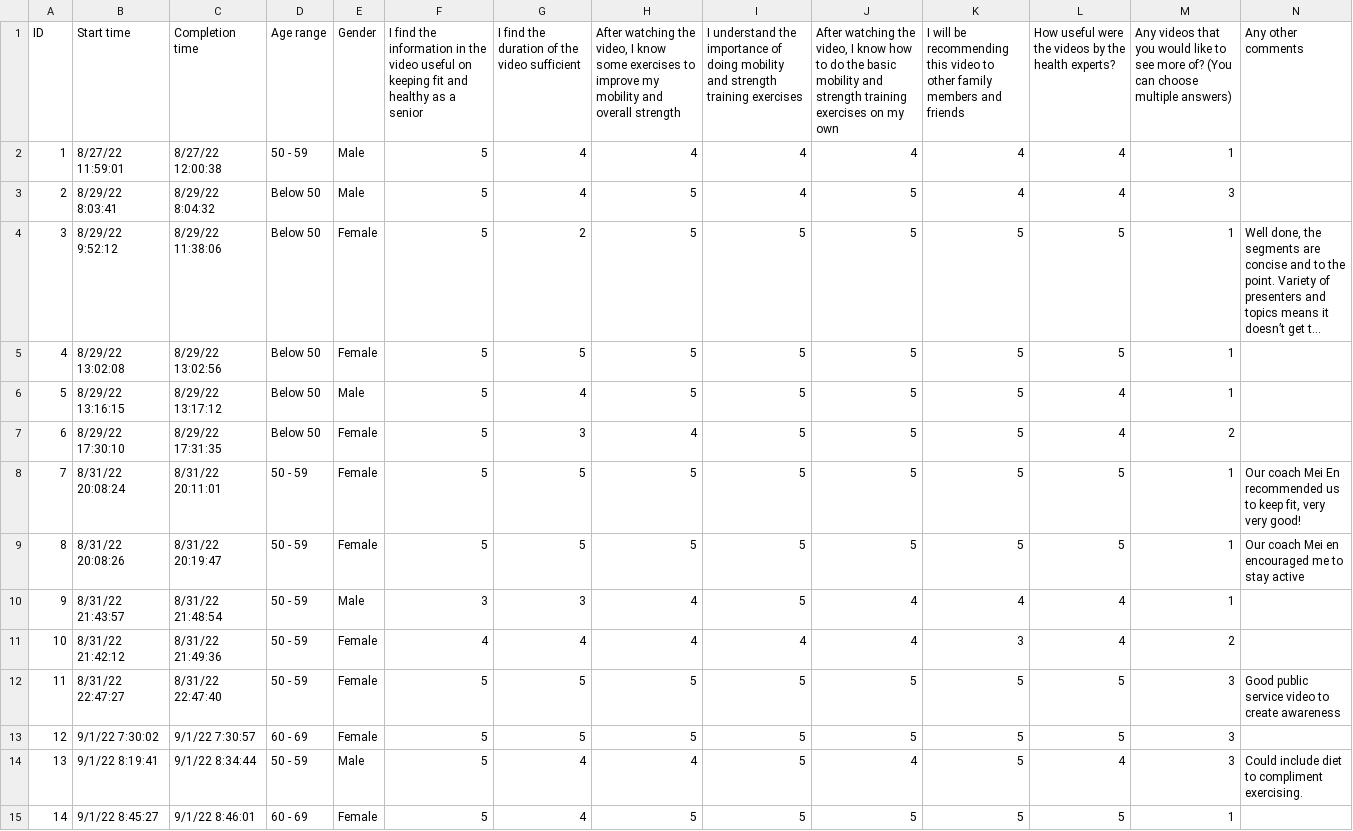
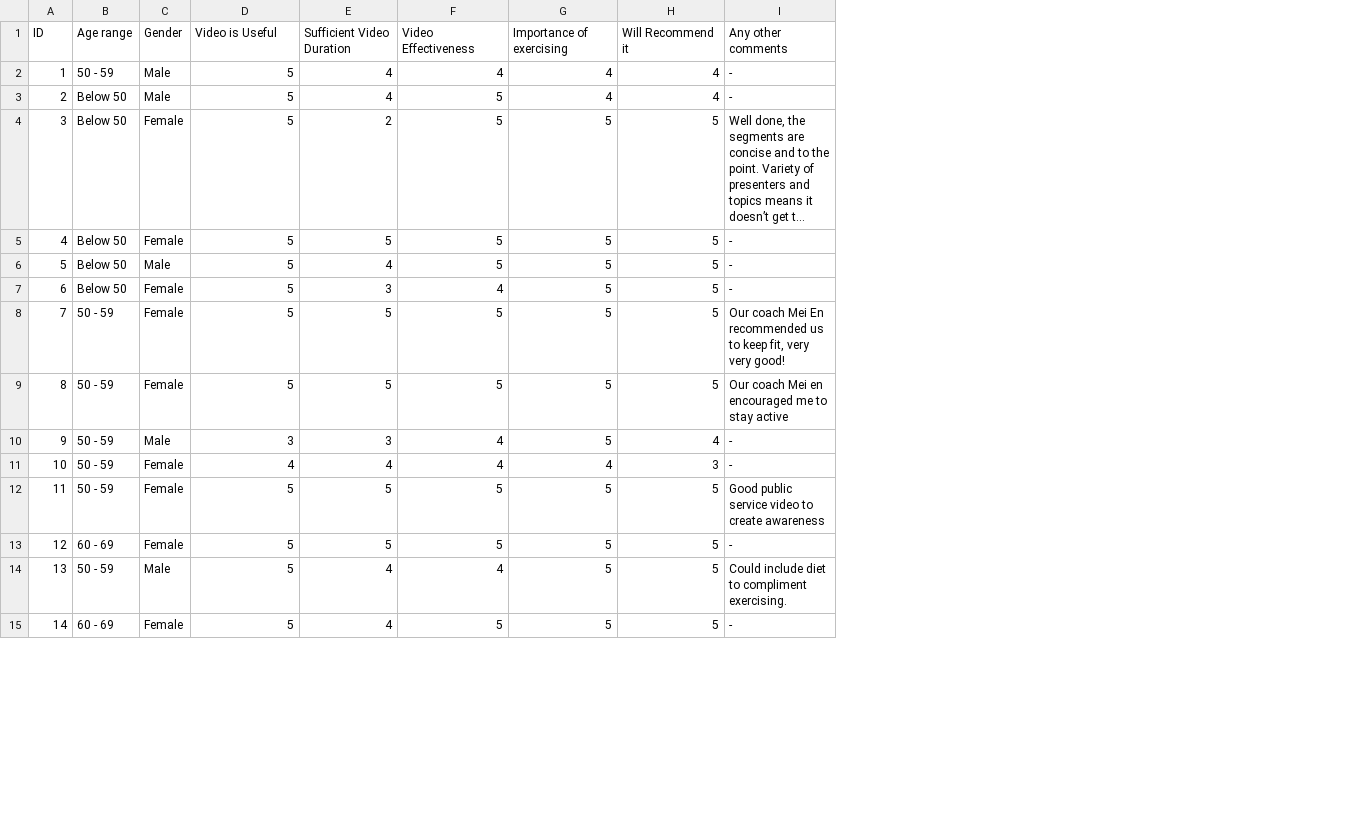
Before and after one commit to GeorgeChanRP/S3729C_Repository, a CSV file: Survey.csv, drawn as a sheet; only a part is shown; long unchanged cells end in …; removed rows and columns are numbered as before the commit, all else as after; the diff covers the shown part only; the diff names each change by its address in the sheet, - before the commit and + after, or states it on an @@ line.

Commit message:
Add files via upload

```diff
--- a/Survey.csv
+++ b/Survey.csv
-column B (Start time), rows 2-15: 8/27/22 11:59:01 | 8/29/22 8:03:41 | 8/29/22 9:52:12 | 8/29/22 13:02:08 | 8/29/22 13:16:15 | 8/29/22 17:30:10 | 8/31/22 20:08:24 | 8/31/22 20:08:26 | 8/31/22 21:43:57 | 8/31/22 21:42:12 | 8/31/22 22:47:27 | 9/1/22 7:30:02 | 9/1/22 8:19:41 | 9/1/22 8:45:27
-column C (Completion time), rows 2-15: 8/27/22 12:00:38 | 8/29/22 8:04:32 | 8/29/22 11:38:06 | 8/29/22 13:02:56 | 8/29/22 13:17:12 | 8/29/22 17:31:35 | 8/31/22 20:11:01 | 8/31/22 20:19:47 | 8/31/22 21:48:54 | 8/31/22 21:49:36 | 8/31/22 22:47:40 | 9/1/22 7:30:57 | 9/1/22 8:34:44 | 9/1/22 8:46:01
-column J, rows 1-15: After watching the video, I know how to do the basic mobility and strength training exercises on my own | 4 | 5 | 5 | 5 | 5 | 5 | 5 | 5 | 4 | 4 | 5 | 5 | 4 | 5
-column L, rows 1-15: How useful were the videos by the health experts? | 4 | 4 | 5 | 5 | 4 | 4 | 5 | 5 | 4 | 4 | 5 | 5 | 4 | 5
-column M, rows 1-15: Any videos that you would like to see more of? (You can choose multiple answers) | 1 | 3 | 1 | 1 | 1 | 2 | 1 | 1 | 1 | 2 | 3 | 3 | 3 | 1
-D1: I find the information in the video useful on keeping fit and healthy as a senior
+D1: Video is Useful
-E1: I find the duration of the video sufficient
+E1: Sufficient Video Duration
-F1: After watching the video, I know some exercises to improve my mobility and overall strength
+F1: Video Effectiveness
-G1: I understand the importance of doing mobility and strength training exercises
+G1: Importance of exercising
-H1: I will be recommending this video to other family members and friends
+H1: Will Recommend it
-I2:I3 (Any other comments): (empty)
+I2:I3 (Any other comments): -
-I5:I7 (Any other comments): (empty)
+I5:I7 (Any other comments): -
-I10:I11 (Any other comments): (empty)
+I10:I11 (Any other comments): -
-I13 (Any other comments): (empty)
+I13 (Any other comments): -
-I15 (Any other comments): (empty)
+I15 (Any other comments): -
```
Also changed, not shown: 16 edited cells elsewhere in this file.
